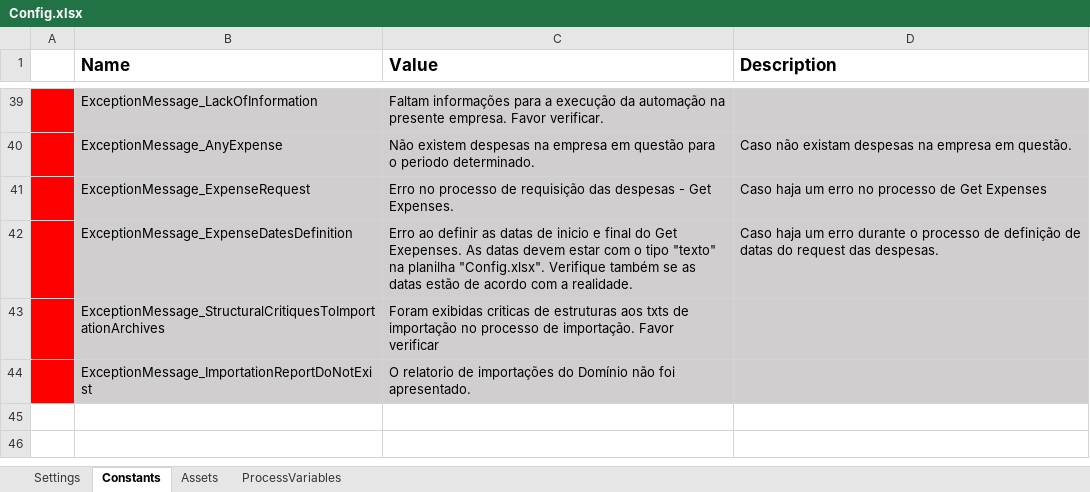
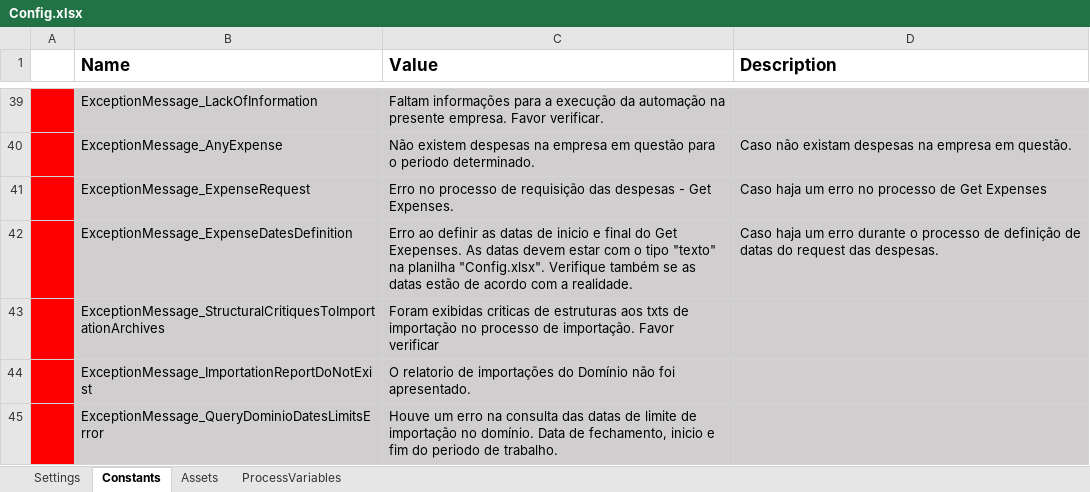
Before and after one commit to Davyjosias01/LancamentoDeDespesas, an Excel workbook: Data/Config.xlsx, sheet Constants, drawn as a sheet; only a part is shown, gaps mark what is left out; values as stored, in another font and other column widths than the file's, no borders; the diff names each change by its address in the sheet, - before the commit and + after, or states it on an @@ line.

```diff
--- a/Data/Config.xlsx (sheet Constants)
+++ b/Data/Config.xlsx (sheet Constants)
+row 45:  | ExceptionMessage_QueryDominioDatesLimitsError | Houve um erro na consulta das datas de limite de importação no domínio. Data de fechamento, inicio e fim do periodo de trabalho.
```
Also changed, not shown: sheet Settings, 6 other files.
